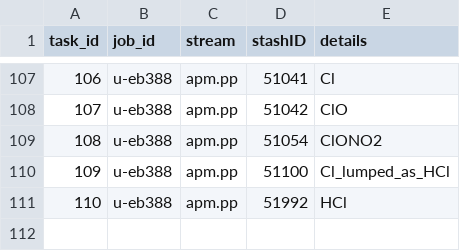
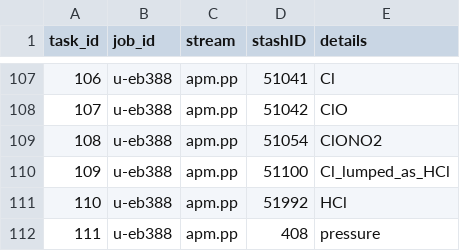
Before and after one commit to vichawans/group_python, a CSV file: informal/vs480/processing_queues/processing_queue_TWISTA_u-eb388.csv, drawn as a sheet; only a part is shown, gaps mark what is left out.

```diff
--- a/informal/vs480/processing_queues/processing_queue_TWISTA_u-eb388.csv
+++ b/informal/vs480/processing_queues/processing_queue_TWISTA_u-eb388.csv
@@ -111 +111,2 @@ task_id,job_id,stream,stashID,details
 110,u-eb388,apm.pp,51992,HCl
+111,u-eb388,apm.pp,408,pressure
```
Also changed, not shown: informal/vs480/processing_queues/processing_queue_TWISTA_u-eb174.csv, informal/vs480/processing_queues/processing_queue_TWISTA_u-eb176.csv, 11 other files.
